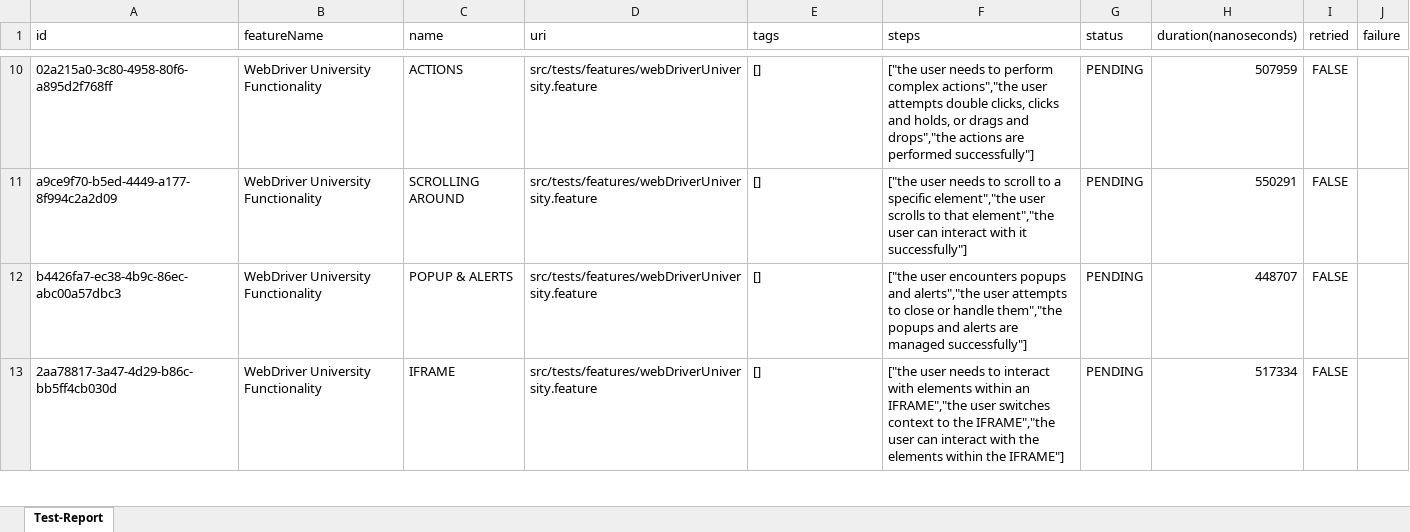
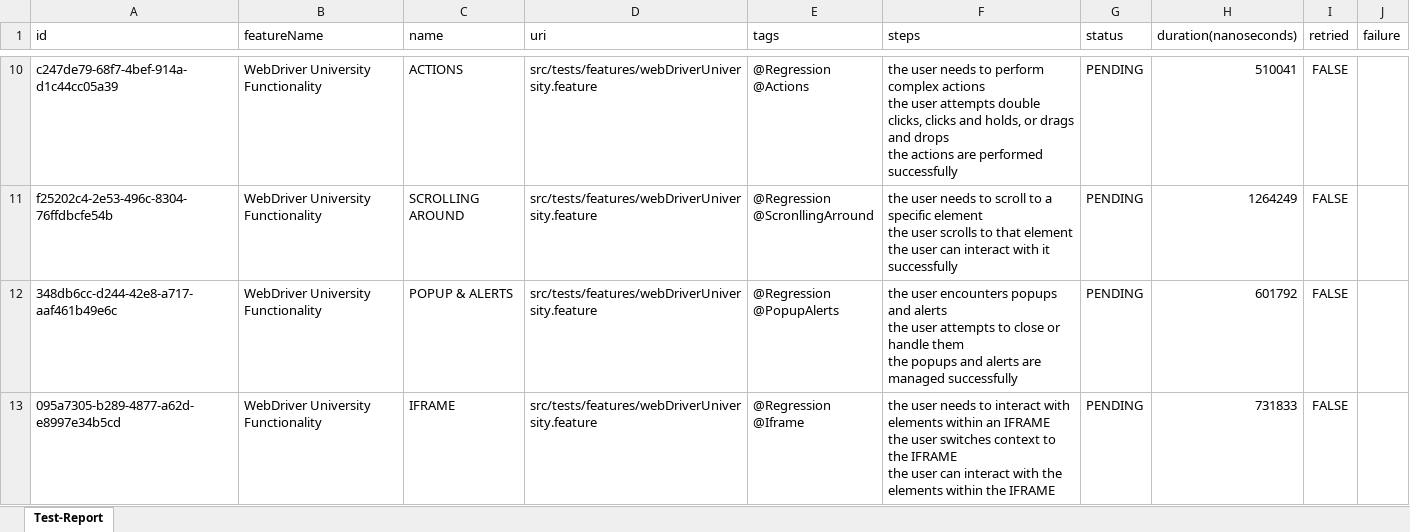
Before and after one commit to rodrigoHaze/rodrigo-sanchez-pet-store-api-automation, an Excel workbook: ExcelReport.xlsx, sheet Test-Report, drawn as a sheet; only a part is shown, gaps mark what is left out; values as stored, in another font and other column widths than the file's, no borders; ↵ is a line break in a cell; the diff covers the shown part only; the diff names each change by its address in the sheet, - before the commit and + after, or states it on an @@ line.

```diff
--- a/ExcelReport.xlsx (sheet Test-Report)
+++ b/ExcelReport.xlsx (sheet Test-Report)
-A10 (id): 02a215a0-3c80-4958-80f6-a895d2f768ff
+A10 (id): c247de79-68f7-4bef-914a-d1c44cc05a39
-E10 (tags): []
+E10 (tags): @Regression ↵ @Actions
-F10 (steps): ["the user needs to perform complex actions","the user attempts double clicks, clicks and holds, or drags and drops","the actions are performed successfully"]
+F10 (steps): the user needs to perform complex actions ↵ the user attempts double clicks, clicks and holds, or drags and drops ↵ the actions are performed successfully
-H10 (duration(nanoseconds)): 507959
+H10 (duration(nanoseconds)): 510041
-A11 (id): a9ce9f70-b5ed-4449-a177-8f994c2a2d09
+A11 (id): f25202c4-2e53-496c-8304-76ffdbcfe54b
-E11 (tags): []
+E11 (tags): @Regression ↵ @ScronllingArround
-F11 (steps): ["the user needs to scroll to a specific element","the user scrolls to that element","the user can interact with it successfully"]
+F11 (steps): the user needs to scroll to a specific element ↵ the user scrolls to that element ↵ the user can interact with it successfully
-H11 (duration(nanoseconds)): 550291
+H11 (duration(nanoseconds)): 1264249
-A12 (id): b4426fa7-ec38-4b9c-86ec-abc00a57dbc3
+A12 (id): 348db6cc-d244-42e8-a717-aaf461b49e6c
-E12 (tags): []
+E12 (tags): @Regression ↵ @PopupAlerts
-F12 (steps): ["the user encounters popups and alerts","the user attempts to close or handle them","the popups and alerts are managed successfully"]
+F12 (steps): the user encounters popups and alerts ↵ the user attempts to close or handle them ↵ the popups and alerts are managed successfully
-H12 (duration(nanoseconds)): 448707
+H12 (duration(nanoseconds)): 601792
-A13 (id): 2aa78817-3a47-4d29-b86c-bb5ff4cb030d
+A13 (id): 095a7305-b289-4877-a62d-e8997e34b5cd
-E13 (tags): []
+E13 (tags): @Regression ↵ @Iframe
-F13 (steps): ["the user needs to interact with elements within an IFRAME","the user switches context to the IFRAME","the user can interact with the elements within the IFRAME"]
+F13 (steps): the user needs to interact with elements within an IFRAME ↵ the user switches context to the IFRAME ↵ the user can interact with the elements within the IFRAME
-H13 (duration(nanoseconds)): 517334
+H13 (duration(nanoseconds)): 731833
```
Also changed, not shown: 52 edited cells elsewhere in this sheet, 10 other files.
